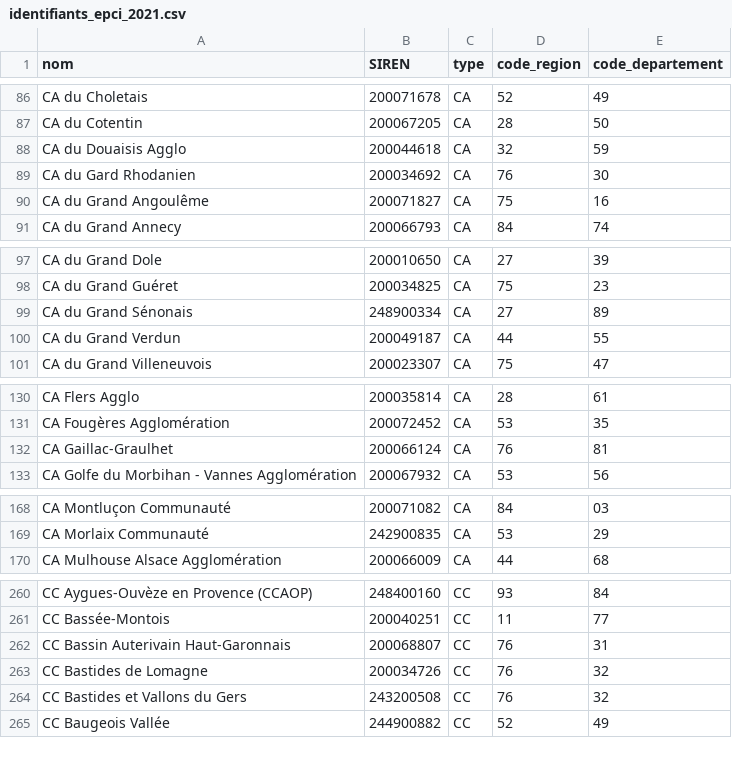
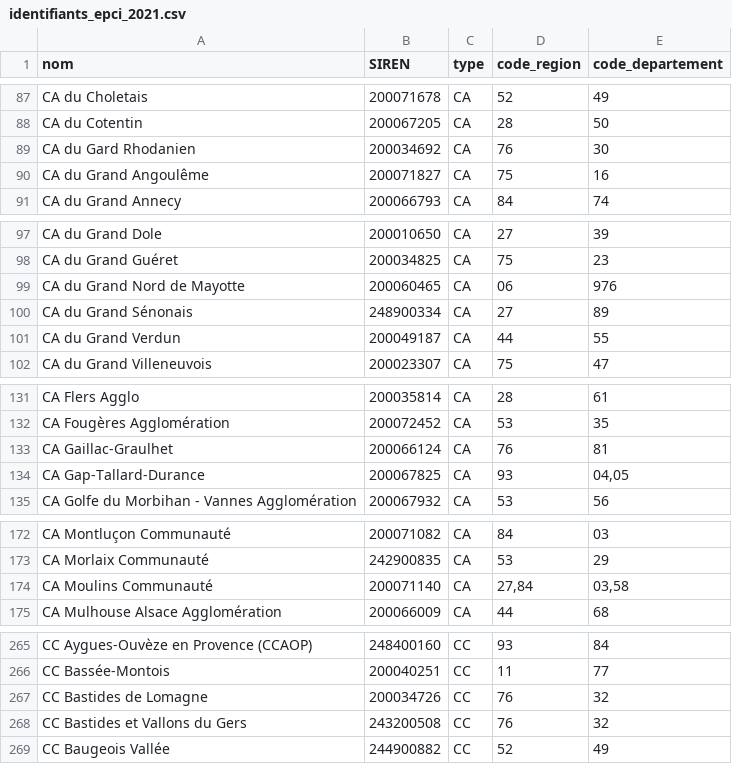
Before and after one commit to datactivist/identifiants_collTerr, a CSV file: Data/identifiants_epci_2021.csv, drawn as a sheet; only a part is shown, gaps mark what is left out; the diff covers the shown part only.

```diff
--- a/Data/identifiants_epci_2021.csv
+++ b/Data/identifiants_epci_2021.csv
@@ -87,3 +88,2 @@ CA du Choletais,200071678,CA,52,49
 CA du Cotentin,200067205,CA,28,50
-CA du Douaisis Agglo,200044618,CA,32,59
 CA du Gard Rhodanien,200034692,CA,76,30
@@ -98,2 +98,3 @@ CA du Grand Dole,200010650,CA,27,39
 CA du Grand Guéret,200034825,CA,75,23
+CA du Grand Nord de Mayotte,200060465,CA,06,976
 CA du Grand Sénonais,248900334,CA,27,89
@@ -132,2 +133,3 @@ CA Fougères Agglomération,200072452,CA,53,35
 CA Gaillac-Graulhet,200066124,CA,76,81
+CA Gap-Tallard-Durance,200067825,CA,93,"04,05"
 CA Golfe du Morbihan - Vannes Agglomération,200067932,CA,53,56
@@ -169,2 +173,3 @@ CA Montluçon Communauté,200071082,CA,84,03
 CA Morlaix Communauté,242900835,CA,53,29
+CA Moulins Communauté,200071140,CA,"27,84","03,58"
 CA Mulhouse Alsace Agglomération,200066009,CA,44,68
@@ -261,3 +266,2 @@ CC Aygues-Ouvèze en Provence (CCAOP),248400160,CC,93,84
 CC Bassée-Montois,200040251,CC,11,77
-CC Bassin Auterivain Haut-Garonnais,200068807,CC,76,31
 CC Bastides de Lomagne,200034726,CC,76,32
```
Also changed, not shown: 12 added rows, 6 removed rows, 36 moved rows and 6 edited cells elsewhere in this file, Data/identifiants_departements_2021.csv, 3 other files.
